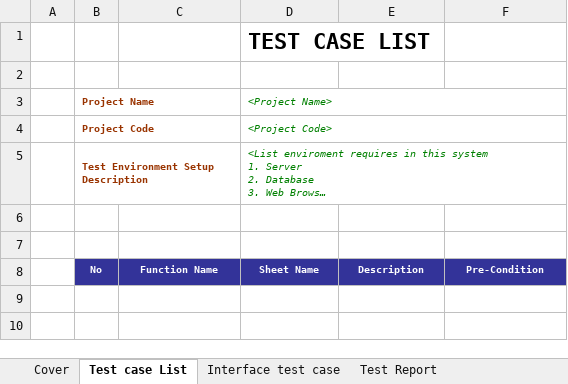
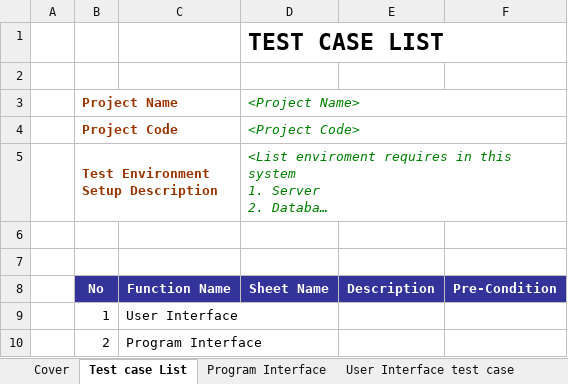
Before and after one commit to Gabr4ca/WebF88, an Excel workbook: Templates/Interface Test case.xlsx, sheet Test case List, drawn as a sheet; long unchanged cells end in …; values as stored, in another font and other column widths than the file's, no borders; the diff names each change by its address in the sheet, - before the commit and + after, or states it on an @@ line.

```diff
--- a/Templates/Interface Test case.xlsx (sheet Test case List)
+++ b/Templates/Interface Test case.xlsx (sheet Test case List)
-sheet tab: Interface test case
+sheet tab: Program Interface
+sheet tab: User Interface test case
@@ D1 text size: larger @@
@@ B3:B5 text size: larger @@
@@ D3:D5 text size: larger @@
@@ B8:F8 text size: larger @@
+row 9:  | 1 | User Interface
+row 10:  | 2 | Program Interface
```
Also changed, not shown: sheet Test Report, sheet Cover, formulas that keep their value, Templates/Security Test case.xlsx, 2 other files.
